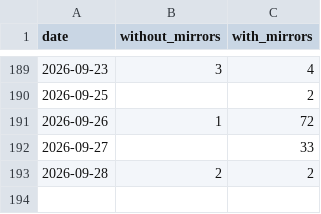
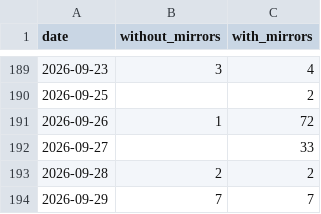
Before and after one commit to anulum/scpn-control, a CSV file: downloads/scpn-control.csv, drawn as a sheet; only a part is shown, gaps mark what is left out.

```diff
--- a/downloads/scpn-control.csv
+++ b/downloads/scpn-control.csv
@@ -193 +193,2 @@ date,without_mirrors,with_mirrors
 2026-09-28,2,2
+2026-09-29,7,7
```
